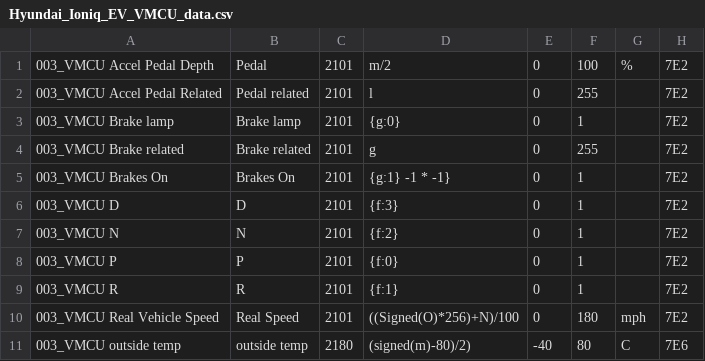
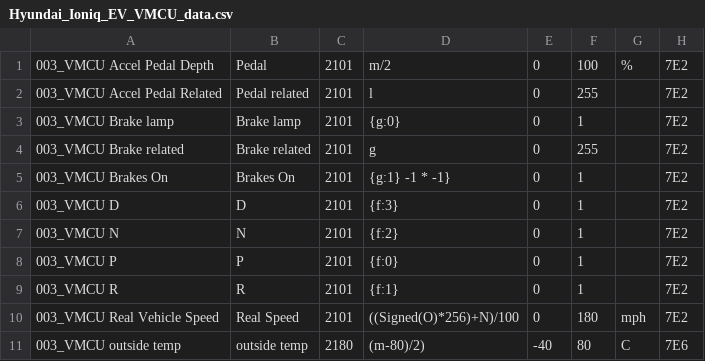
Before and after one commit to JejuSoul/OBD-PIDs-for-HKMC-EVs, a CSV file: Ioniq EV/extendedpids/Hyundai_Ioniq_EV_VMCU_data.csv, drawn as a sheet.

Commit message:
Update Hyundai_Ioniq_EV_VMCU_data.csv
outside temp does not use a signed value as todays temperature showed

```diff
--- a/Ioniq EV/extendedpids/Hyundai_Ioniq_EV_VMCU_data.csv
+++ b/Ioniq EV/extendedpids/Hyundai_Ioniq_EV_VMCU_data.csv
@@ -10,2 +10,2 @@
 003_VMCU Real Vehicle Speed,Real Speed,2101,((Signed(O)*256)+N)/100,0,180,mph,7E2
-003_VMCU outside temp,outside temp,2180,(signed(m)-80)/2),-40,80,C,7E6
+003_VMCU outside temp,outside temp,2180,(m-80)/2),-40,80,C,7E6
```
